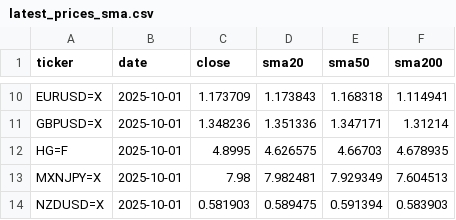
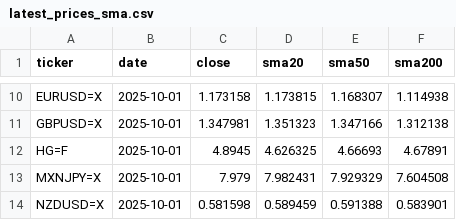
Before and after one commit to ricshel/signal-strength-analyzer, a CSV file: docs/latest_prices_sma.csv, drawn as a sheet; only a part is shown, gaps mark what is left out; the diff covers the shown part only; the diff names each change by its address in the sheet, - before the commit and + after, or states it on an @@ line.

```diff
--- a/docs/latest_prices_sma.csv
+++ b/docs/latest_prices_sma.csv
-C10 (close): 1.173709
+C10 (close): 1.173158
-D10 (sma20): 1.173843
+D10 (sma20): 1.173815
-E10 (sma50): 1.168318
+E10 (sma50): 1.168307
-F10 (sma200): 1.114941
+F10 (sma200): 1.114938
-C11 (close): 1.348236
+C11 (close): 1.347981
-D11 (sma20): 1.351336
+D11 (sma20): 1.351323
-E11 (sma50): 1.347171
+E11 (sma50): 1.347166
-F11 (sma200): 1.31214
+F11 (sma200): 1.312138
-C12 (close): 4.8995
+C12 (close): 4.8945
-D12 (sma20): 4.626575
+D12 (sma20): 4.626325
-E12 (sma50): 4.66703
+E12 (sma50): 4.66693
-F12 (sma200): 4.678935
+F12 (sma200): 4.67891
-C13 (close): 7.98
+C13 (close): 7.979
-D13 (sma20): 7.982481
+D13 (sma20): 7.982431
-E13 (sma50): 7.929349
+E13 (sma50): 7.929329
-F13 (sma200): 7.604513
+F13 (sma200): 7.604508
-C14 (close): 0.581903
+C14 (close): 0.581598
-D14 (sma20): 0.589475
+D14 (sma20): 0.589459
-E14 (sma50): 0.591394
+E14 (sma50): 0.591388
-F14 (sma200): 0.583903
+F14 (sma200): 0.583901
```
Also changed, not shown: 29 edited cells elsewhere in this file, 2 other files.
